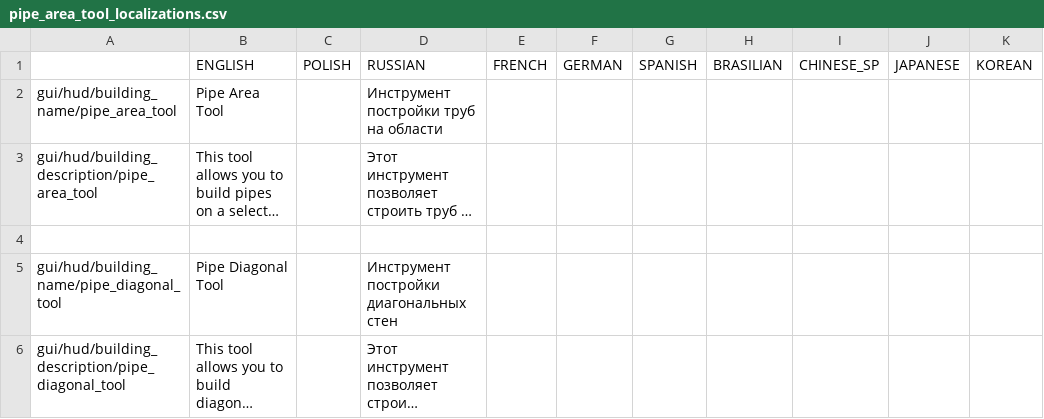
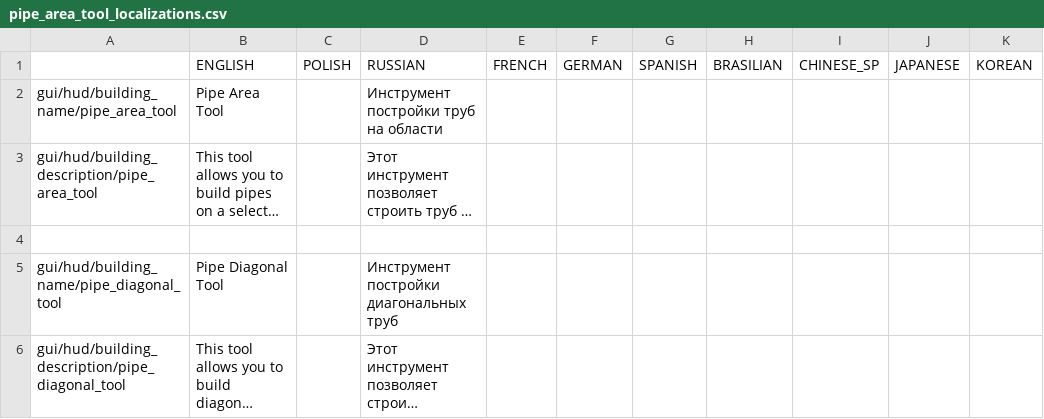
Before and after one commit to PonomarevDmitry/RiftbreakersMods, a CSV file: PipeTools/gui/pipe_area_tool_localizations.csv, drawn as a sheet; long unchanged cells end in …; the diff names each change by its address in the sheet, - before the commit and + after, or states it on an @@ line.

Commit message:
PipeTools. Change localization.

```diff
--- a/PipeTools/gui/pipe_area_tool_localizations.csv
+++ b/PipeTools/gui/pipe_area_tool_localizations.csv
-D5: Инструмент постройки диагональных стен
+D5: Инструмент постройки диагональных труб
```
